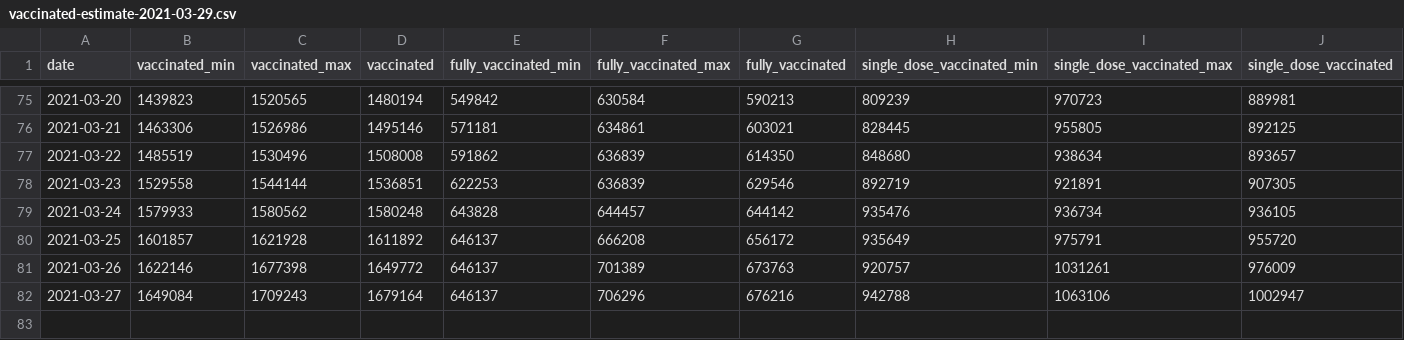
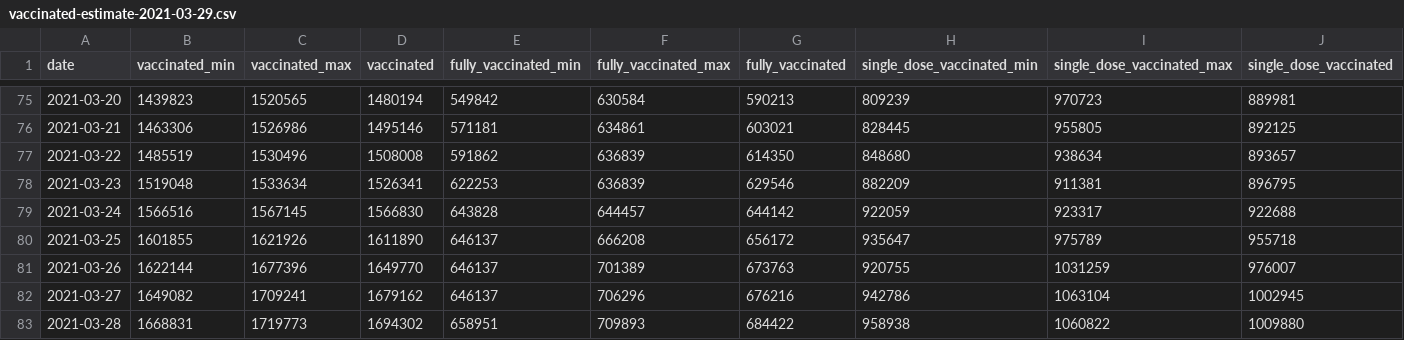
Before and after one commit to Sikerdebaard/opencoronastats, a CSV file: data/vaccine_estimate/daily_estimates/vaccinated-estimate-2021-03-29.csv, drawn as a sheet; only a part is shown, gaps mark what is left out.

Commit message:
Automatic update vaccination estimates

```diff
--- a/data/vaccine_estimate/daily_estimates/vaccinated-estimate-2021-03-29.csv
+++ b/data/vaccine_estimate/daily_estimates/vaccinated-estimate-2021-03-29.csv
@@ -77,6 +77,7 @@ date,vaccinated_min,vaccinated_max,vaccinated,fully_vaccinated_min,fully_vaccina
 2021-03-22,1485519,1530496,1508008,591862,636839,614350,848680,938634,893657
-2021-03-23,1529558,1544144,1536851,622253,636839,629546,892719,921891,907305
-2021-03-24,1579933,1580562,1580248,643828,644457,644142,935476,936734,936105
-2021-03-25,1601857,1621928,1611892,646137,666208,656172,935649,975791,955720
-2021-03-26,1622146,1677398,1649772,646137,701389,673763,920757,1031261,976009
-2021-03-27,1649084,1709243,1679164,646137,706296,676216,942788,1063106,1002947
+2021-03-23,1519048,1533634,1526341,622253,636839,629546,882209,911381,896795
+2021-03-24,1566516,1567145,1566830,643828,644457,644142,922059,923317,922688
+2021-03-25,1601855,1621926,1611890,646137,666208,656172,935647,975789,955718
+2021-03-26,1622144,1677396,1649770,646137,701389,673763,920755,1031259,976007
+2021-03-27,1649082,1709241,1679162,646137,706296,676216,942786,1063104,1002945
+2021-03-28,1668831,1719773,1694302,658951,709893,684422,958938,1060822,1009880
```
Also changed, not shown: data/vaccine_estimate/vaccinated-estimate-latest.csv.
